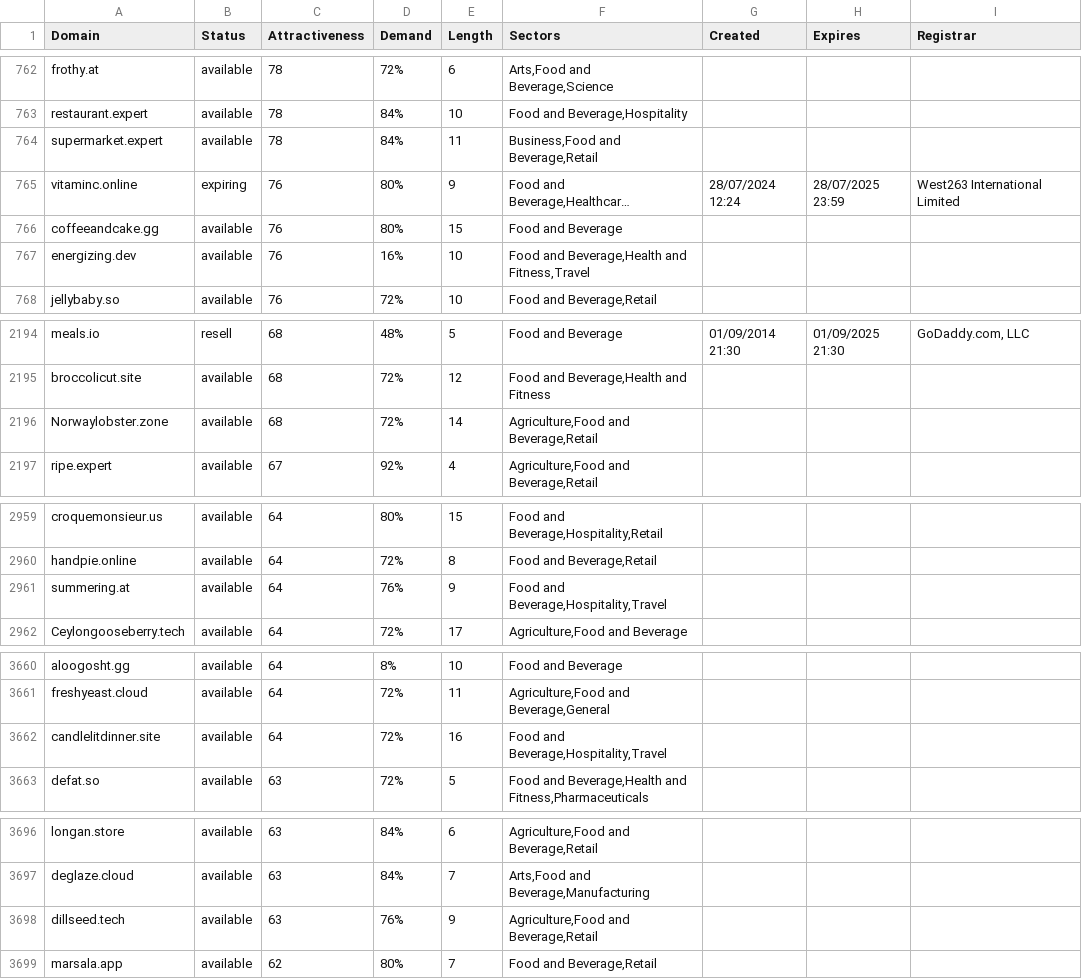
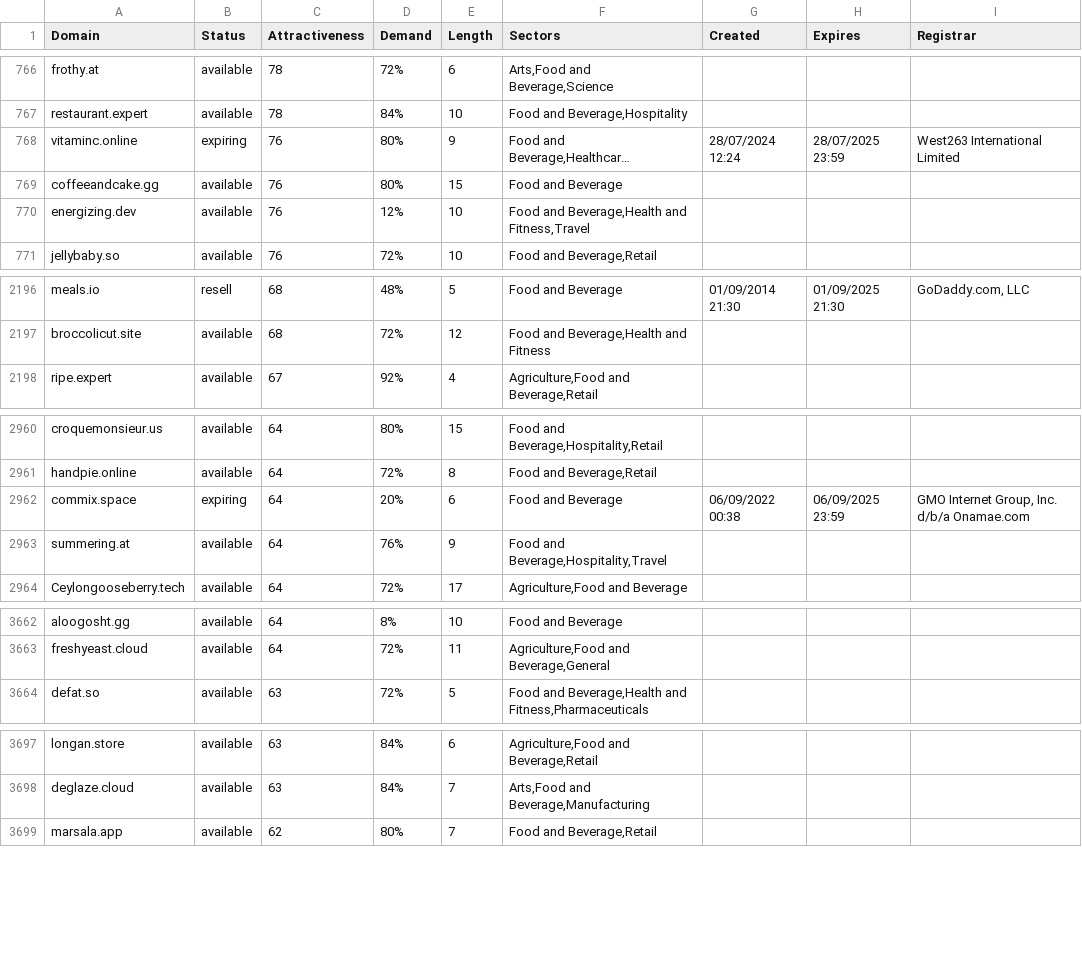
Before and after one commit to UniqueDomains/food-and-beverage-oneword-domains, a CSV file: food-and-beverage.csv, drawn as a sheet; only a part is shown, gaps mark what is left out; long unchanged cells end in …; removed rows and columns are numbered as before the commit, all else as after; the diff covers the shown part only; the diff names each change by its address in the sheet, - before the commit and + after, or states it on an @@ line.

```diff
--- a/food-and-beverage.csv
+++ b/food-and-beverage.csv
-row 764: supermarket.expert | available | 78 | 84% | 11 | Business,Food and Beverage,Retail
-D770 (Demand): 16%
+D770 (Demand): 12%
-row 2196: Norwaylobster.zone | available | 68 | 72% | 14 | Agriculture,Food and Beverage,Retail
+row 2962: commix.space | expiring | 64 | 20% | 6 | Food and Beverage | 06/09/2022 00:38 | 06/09/2025 23:59 | GMO Internet Group, Inc. d/b/a Onamae.com
-row 3662: candlelitdinner.site | available | 64 | 72% | 16 | Food and Beverage,Hospitality,Travel
-row 3698: dillseed.tech | available | 63 | 76% | 9 | Agriculture,Food and Beverage,Retail
```
Also changed, not shown: 4 added rows, 1 removed row and 49 edited cells elsewhere in this file, 2 other files.
